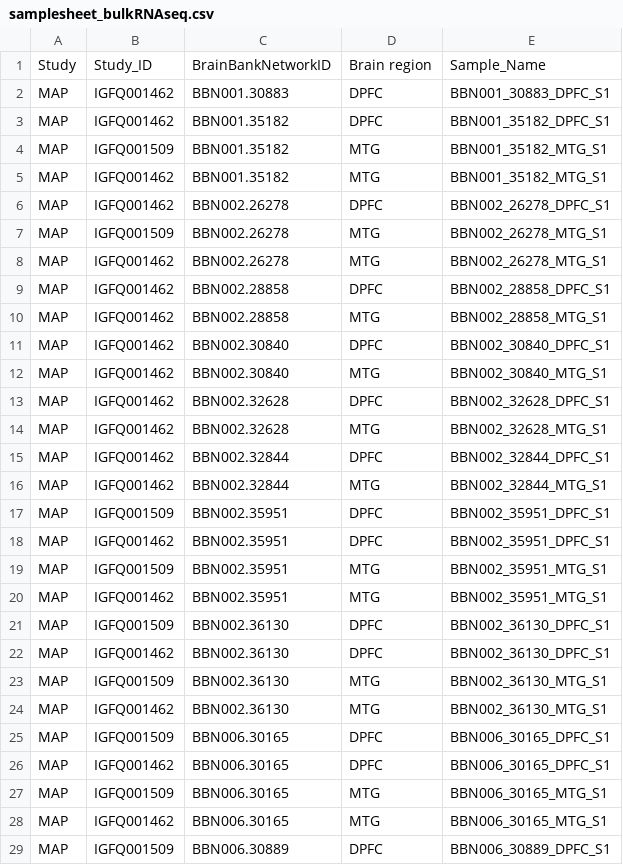
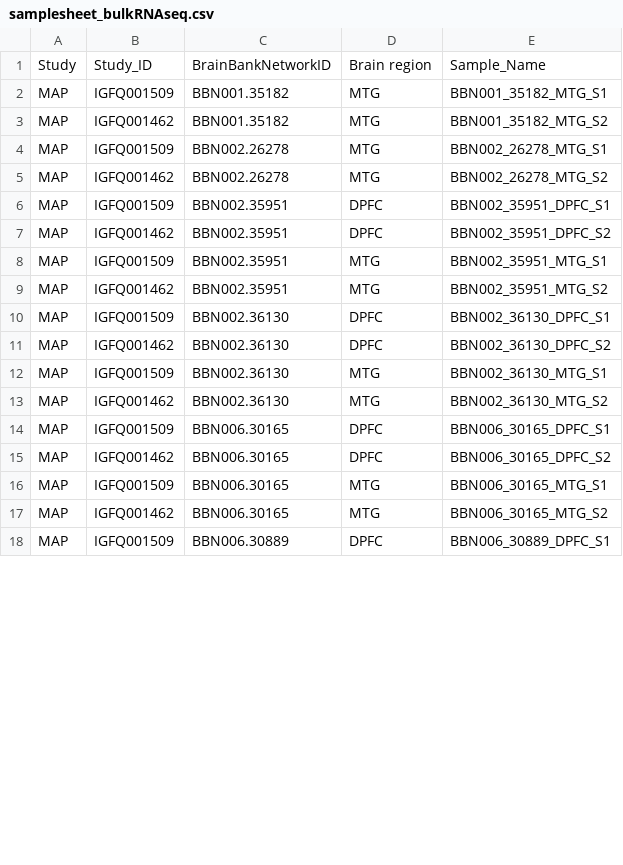
Before and after one commit to baptisteavot-dri/Data-management, a CSV file: MAP/samplesheet_bulkRNAseq.csv, drawn as a sheet; only a part is shown; the diff covers the shown part only.

```diff
--- a/MAP/samplesheet_bulkRNAseq.csv
+++ b/MAP/samplesheet_bulkRNAseq.csv
@@ -1,29 +1,18 @@
 Study,Study_ID,BrainBankNetworkID,Brain region,Sample_Name
-MAP,IGFQ001462,BBN001.30883,DPFC,BBN001_30883_DPFC_S1
-MAP,IGFQ001462,BBN001.35182,DPFC,BBN001_35182_DPFC_S1
 MAP,IGFQ001509,BBN001.35182,MTG,BBN001_35182_MTG_S1
-MAP,IGFQ001462,BBN001.35182,MTG,BBN001_35182_MTG_S1
-MAP,IGFQ001462,BBN002.26278,DPFC,BBN002_26278_DPFC_S1
+MAP,IGFQ001462,BBN001.35182,MTG,BBN001_35182_MTG_S2
 MAP,IGFQ001509,BBN002.26278,MTG,BBN002_26278_MTG_S1
-MAP,IGFQ001462,BBN002.26278,MTG,BBN002_26278_MTG_S1
-MAP,IGFQ001462,BBN002.28858,DPFC,BBN002_28858_DPFC_S1
-MAP,IGFQ001462,BBN002.28858,MTG,BBN002_28858_MTG_S1
-MAP,IGFQ001462,BBN002.30840,DPFC,BBN002_30840_DPFC_S1
-MAP,IGFQ001462,BBN002.30840,MTG,BBN002_30840_MTG_S1
-MAP,IGFQ001462,BBN002.32628,DPFC,BBN002_32628_DPFC_S1
-MAP,IGFQ001462,BBN002.32628,MTG,BBN002_32628_MTG_S1
-MAP,IGFQ001462,BBN002.32844,DPFC,BBN002_32844_DPFC_S1
-MAP,IGFQ001462,BBN002.32844,MTG,BBN002_32844_MTG_S1
+MAP,IGFQ001462,BBN002.26278,MTG,BBN002_26278_MTG_S2
 MAP,IGFQ001509,BBN002.35951,DPFC,BBN002_35951_DPFC_S1
-MAP,IGFQ001462,BBN002.35951,DPFC,BBN002_35951_DPFC_S1
+MAP,IGFQ001462,BBN002.35951,DPFC,BBN002_35951_DPFC_S2
 MAP,IGFQ001509,BBN002.35951,MTG,BBN002_35951_MTG_S1
-MAP,IGFQ001462,BBN002.35951,MTG,BBN002_35951_MTG_S1
+MAP,IGFQ001462,BBN002.35951,MTG,BBN002_35951_MTG_S2
 MAP,IGFQ001509,BBN002.36130,DPFC,BBN002_36130_DPFC_S1
-MAP,IGFQ001462,BBN002.36130,DPFC,BBN002_36130_DPFC_S1
+MAP,IGFQ001462,BBN002.36130,DPFC,BBN002_36130_DPFC_S2
 MAP,IGFQ001509,BBN002.36130,MTG,BBN002_36130_MTG_S1
-MAP,IGFQ001462,BBN002.36130,MTG,BBN002_36130_MTG_S1
+MAP,IGFQ001462,BBN002.36130,MTG,BBN002_36130_MTG_S2
 MAP,IGFQ001509,BBN006.30165,DPFC,BBN006_30165_DPFC_S1
-MAP,IGFQ001462,BBN006.30165,DPFC,BBN006_30165_DPFC_S1
+MAP,IGFQ001462,BBN006.30165,DPFC,BBN006_30165_DPFC_S2
 MAP,IGFQ001509,BBN006.30165,MTG,BBN006_30165_MTG_S1
-MAP,IGFQ001462,BBN006.30165,MTG,BBN006_30165_MTG_S1
+MAP,IGFQ001462,BBN006.30165,MTG,BBN006_30165_MTG_S2
 MAP,IGFQ001509,BBN006.30889,DPFC,BBN006_30889_DPFC_S1
```
Also changed, not shown: 22 removed rows and 7 edited cells elsewhere in this file, MAP/donor_metadata.csv, TREM2/donor_metadata.csv, 11 other files.
